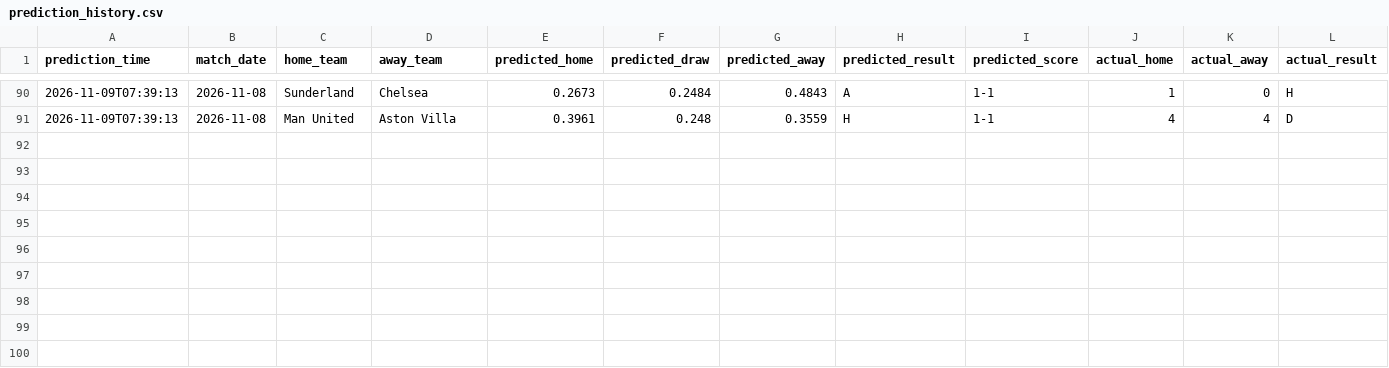
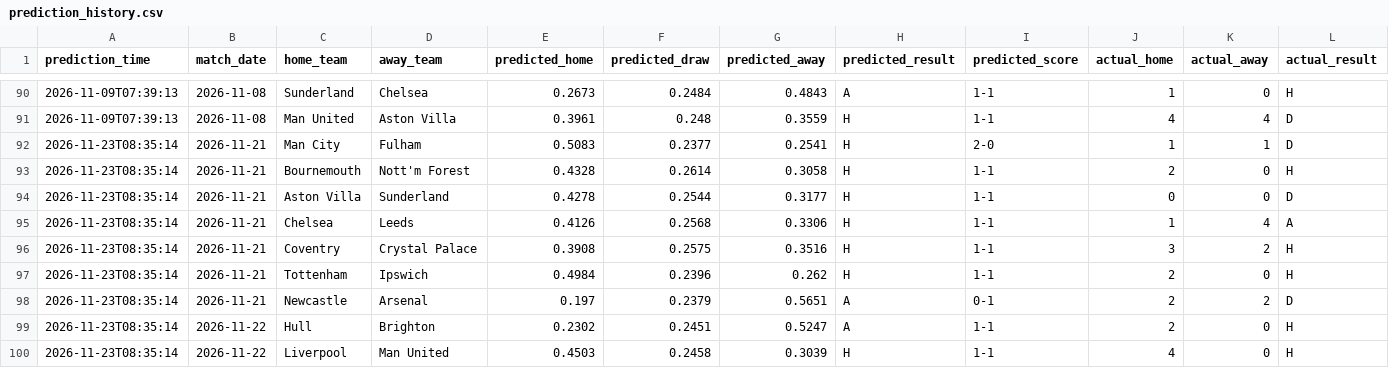
Before and after one commit to JM05326-debug/ballfoot, a CSV file: data/predictions/prediction_history.csv, drawn as a sheet; only a part is shown, gaps mark what is left out; rows hold the shown columns only; the diff names each change by its address in the sheet, - before the commit and + after, or states it on an @@ line.

```diff
--- a/data/predictions/prediction_history.csv
+++ b/data/predictions/prediction_history.csv
+row 92: 2026-11-23T08:35:14 | 2026-11-21 | Man City | Fulham | 0.5083 | 0.2377 | 0.2541 | H | 2-0 | 1 | 1 | D
+row 93: 2026-11-23T08:35:14 | 2026-11-21 | Bournemouth | Nott'm Forest | 0.4328 | 0.2614 | 0.3058 | H | 1-1 | 2 | 0 | H
+row 94: 2026-11-23T08:35:14 | 2026-11-21 | Aston Villa | Sunderland | 0.4278 | 0.2544 | 0.3177 | H | 1-1 | 0 | 0 | D
+row 95: 2026-11-23T08:35:14 | 2026-11-21 | Chelsea | Leeds | 0.4126 | 0.2568 | 0.3306 | H | 1-1 | 1 | 4 | A
+row 96: 2026-11-23T08:35:14 | 2026-11-21 | Coventry | Crystal Palace | 0.3908 | 0.2575 | 0.3516 | H | 1-1 | 3 | 2 | H
+row 97: 2026-11-23T08:35:14 | 2026-11-21 | Tottenham | Ipswich | 0.4984 | 0.2396 | 0.262 | H | 1-1 | 2 | 0 | H
+row 98: 2026-11-23T08:35:14 | 2026-11-21 | Newcastle | Arsenal | 0.197 | 0.2379 | 0.5651 | A | 0-1 | 2 | 2 | D
+row 99: 2026-11-23T08:35:14 | 2026-11-22 | Hull | Brighton | 0.2302 | 0.2451 | 0.5247 | A | 1-1 | 2 | 0 | H
+row 100: 2026-11-23T08:35:14 | 2026-11-22 | Liverpool | Man United | 0.4503 | 0.2458 | 0.3039 | H | 1-1 | 4 | 0 | H
```
Also changed, not shown: data/processed/fixtures_full.csv, data/processed/fuzzy_outputs.csv, 20 other files.
